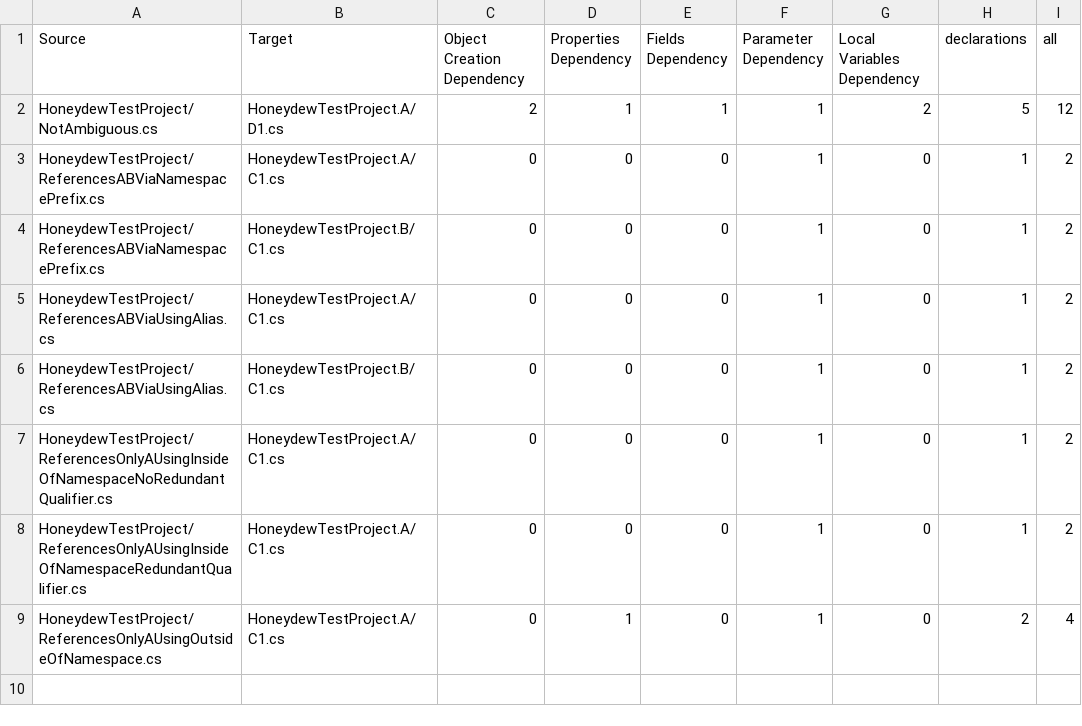
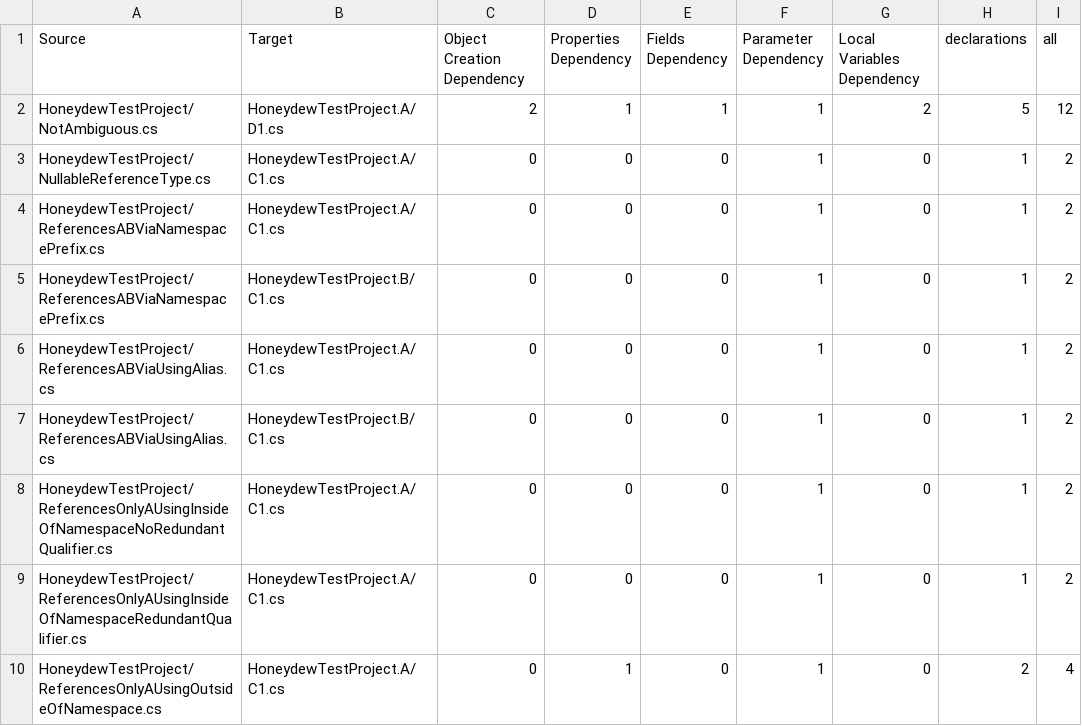
Before and after one commit to dxworks/honeydew, a CSV file: e2e_results/honeydew_file_relations_all.csv, drawn as a sheet.

```diff
--- a/e2e_results/honeydew_file_relations_all.csv
+++ b/e2e_results/honeydew_file_relations_all.csv
@@ -2,2 +2,3 @@
 "HoneydewTestProject/NotAmbiguous.cs","HoneydewTestProject.A/D1.cs","2","1","1","1","2","5","12"
+"HoneydewTestProject/NullableReferenceType.cs","HoneydewTestProject.A/C1.cs","0","0","0","1","0","1","2"
 "HoneydewTestProject/ReferencesABViaNamespacePrefix.cs","HoneydewTestProject.A/C1.cs","0","0","0","1","0","1","2"
```
Also changed, not shown: e2e_results/honeydew.csv, e2e_results/honeydew_file_relations.csv, 32 other files.
